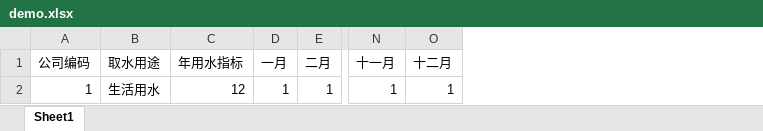
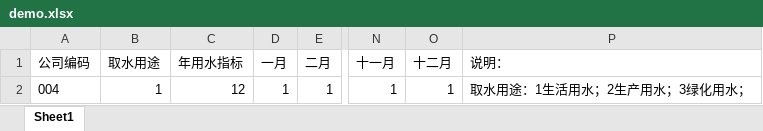
Before and after one commit to ssc26win/JFinal, an Excel workbook: Platform/src/main/resources/demo.xlsx, sheet Sheet1, drawn as a sheet; only a part is shown, gaps mark what is left out; values as stored, in another font and other column widths than the file's, no borders; the diff names each change by its address in the sheet, - before the commit and + after, or states it on an @@ line.

Commit message:
Update demo

```diff
--- a/Platform/src/main/resources/demo.xlsx (sheet Sheet1)
+++ b/Platform/src/main/resources/demo.xlsx (sheet Sheet1)
+column P (说明：), row 2: 取水用途：1生活用水；2生产用水；3绿化用水；
-A2 (公司编码): 1
+A2 (公司编码): 004
-B2 (取水用途): 生活用水
+B2 (取水用途): 1
```
Also changed, not shown: 5 other files.
